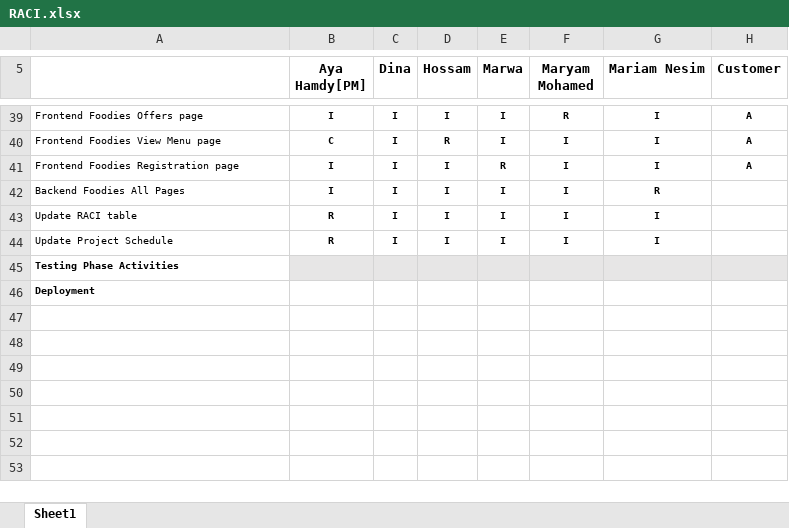
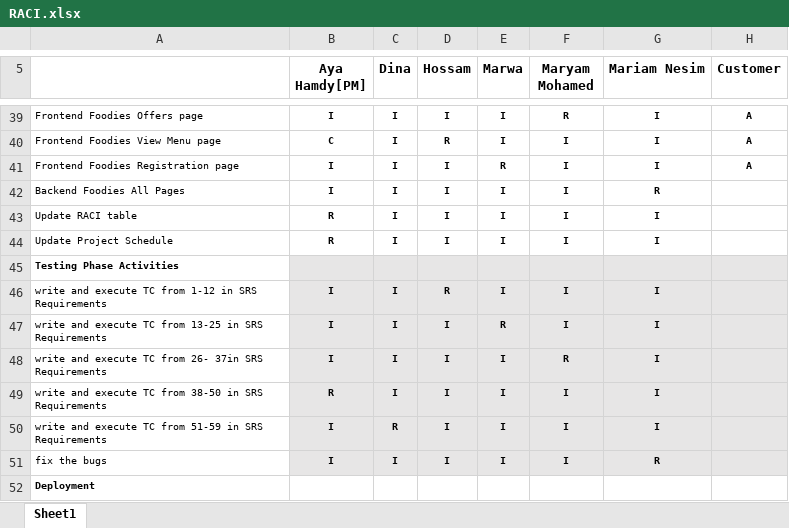
Before and after one commit to AyaHamdyAhmed/Foodies, an Excel workbook: Documents/RACI.xlsx, sheet Sheet1, drawn as a sheet; only a part is shown, gaps mark what is left out; values as stored, in another font and other column widths than the file's, no borders; charts and pictures not drawn; the diff names each change by its address in the sheet, - before the commit and + after, or states it on an @@ line.

Commit message:
Update RACI.xlsx
Update RACI Table with New Tasks

```diff
--- a/Documents/RACI.xlsx (sheet Sheet1)
+++ b/Documents/RACI.xlsx (sheet Sheet1)
+row 46: write and execute TC from 1-12 in SRS Requirements | I | I | R | I | I | I
+row 47: write and execute TC from 13-25 in SRS Requirements | I | I | I | R | I | I
+row 48: write and execute TC from 26- 37in SRS Requirements | I | I | I | I | R | I
+row 49: write and execute TC from 38-50 in SRS Requirements | R | I | I | I | I | I
+row 50: write and execute TC from 51-59 in SRS Requirements | I | R | I | I | I | I
+row 51: fix the bugs | I | I | I | I | I | R
```
Also changed, not shown: charts or pictures.
